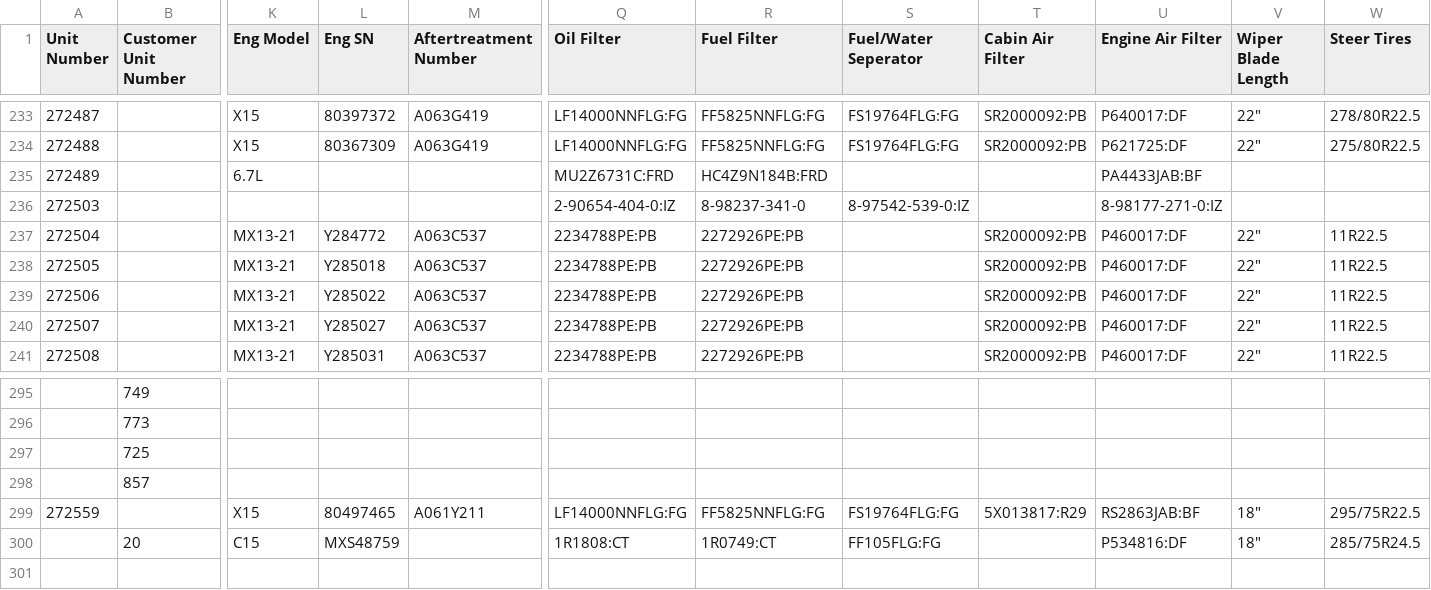
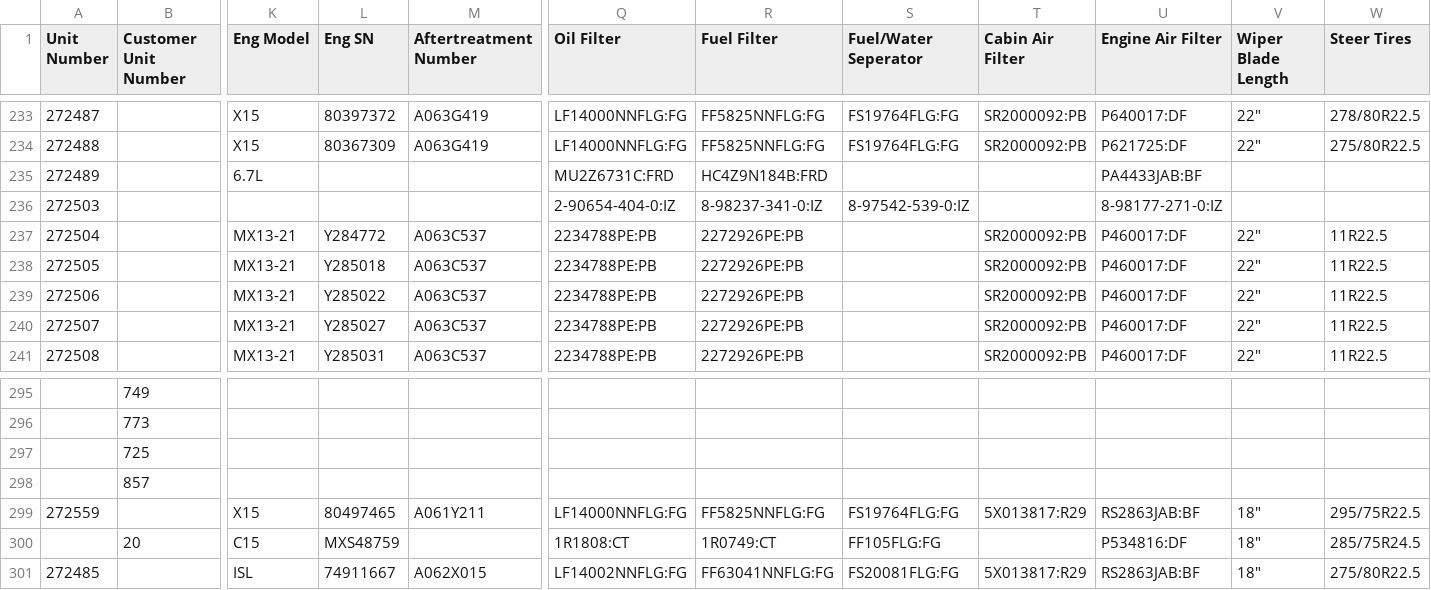
Before and after one commit to TuinderJ/personal-website, a CSV file: truck-data/database.csv, drawn as a sheet; only a part is shown, gaps mark what is left out; rows hold the shown columns only; the diff names each change by its address in the sheet, - before the commit and + after, or states it on an @@ line.

Commit message:
trucks updated

```diff
--- a/truck-data/database.csv
+++ b/truck-data/database.csv
-R236 (Fuel Filter): 8-98237-341-0
+R236 (Fuel Filter): 8-98237-341-0:IZ
+row 301: 272485 |  | ISL | 74911667 | A062X015 | LF14002NNFLG:FG | FF63041NNFLG:FG | FS20081FLG:FG | 5X013817:R29 | RS2863JAB:BF | 18" | 275/80R22.5
```
